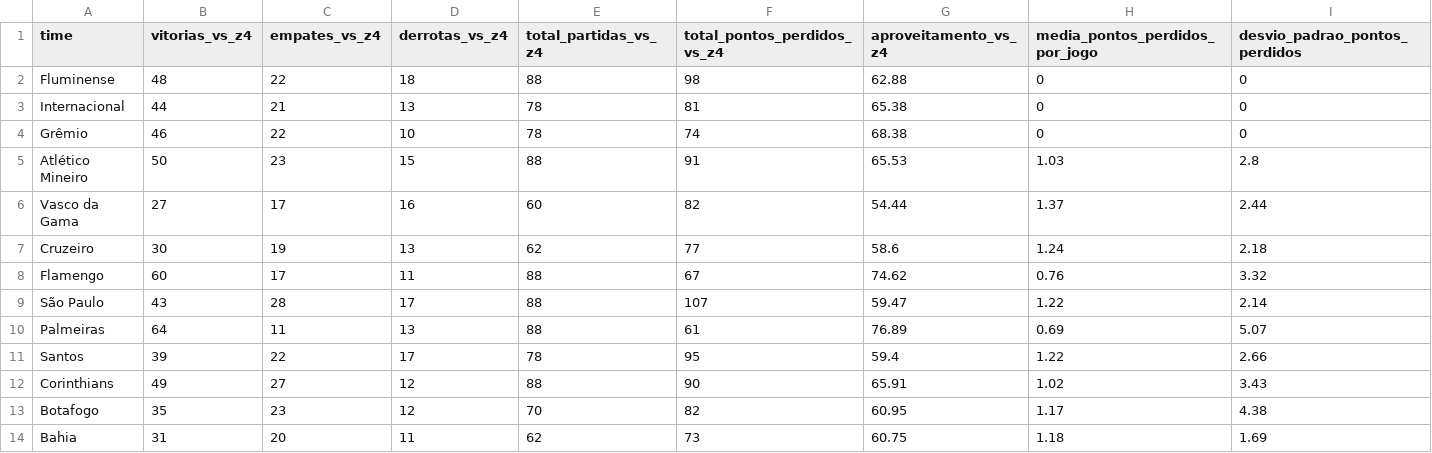
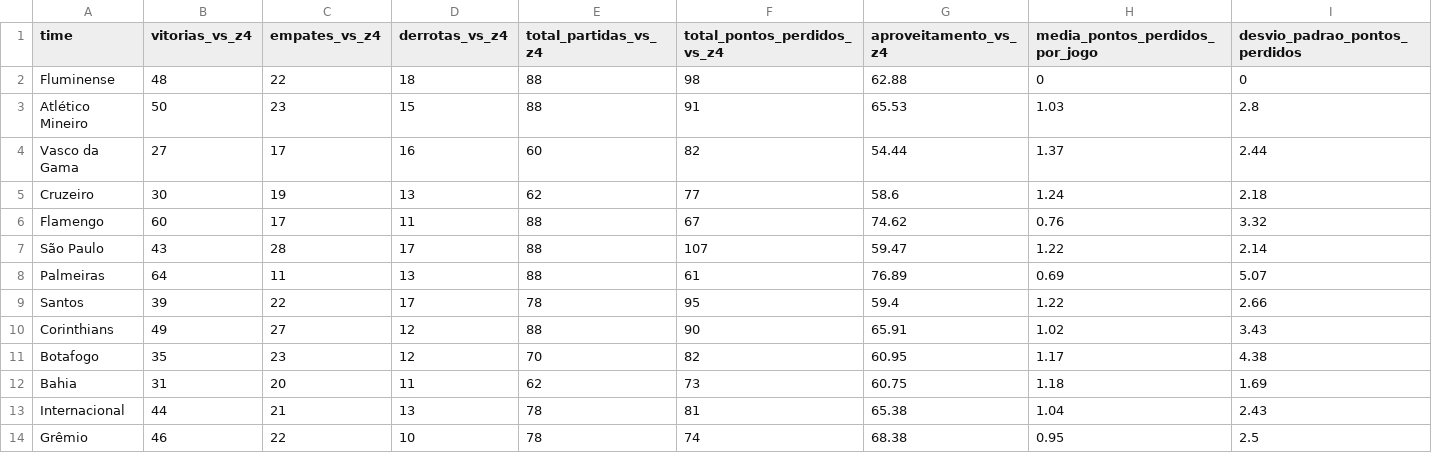
Before and after one commit to AlvesLuan/tcc_scraper_sofascore, a CSV file: data/exports/resultados_c13.csv, drawn as a sheet; removed rows and columns are numbered as before the commit, all else as after; the diff names each change by its address in the sheet, - before the commit and + after, or states it on an @@ line.

```diff
--- a/data/exports/resultados_c13.csv
+++ b/data/exports/resultados_c13.csv
-row 3: Internacional | 44 | 21 | 13 | 78 | 81 | 65.38 | 0 | 0
-row 4: Grêmio | 46 | 22 | 10 | 78 | 74 | 68.38 | 0 | 0
+row 13: Internacional | 44 | 21 | 13 | 78 | 81 | 65.38 | 1.04 | 2.43
+row 14: Grêmio | 46 | 22 | 10 | 78 | 74 | 68.38 | 0.95 | 2.5
```
Also changed, not shown: 3 other files.
